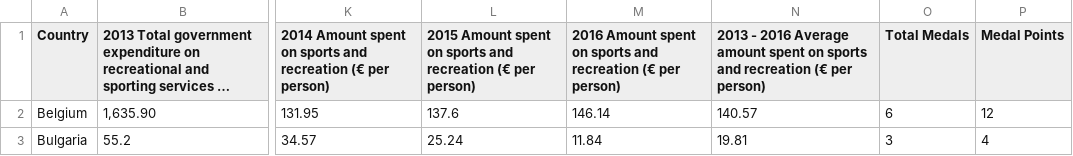
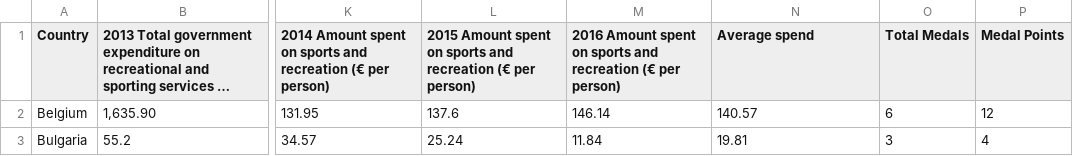
Before and after one commit to harryhoolahan/harryhoolahan.github.io, a CSV file: Project/EU_Expenditure_Sport_Recreation.csv, drawn as a sheet; only a part is shown, gaps mark what is left out; long unchanged cells end in …; the diff names each change by its address in the sheet, - before the commit and + after, or states it on an @@ line.

Commit message:
Add files via upload

```diff
--- a/Project/EU_Expenditure_Sport_Recreation.csv
+++ b/Project/EU_Expenditure_Sport_Recreation.csv
-N1: 2013 - 2016 Average amount spent on sports and recreation (€ per person)
+N1: Average spend
```
